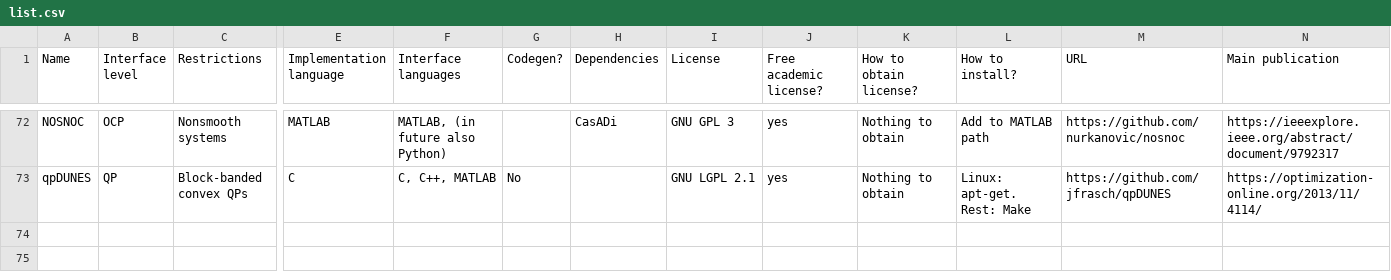
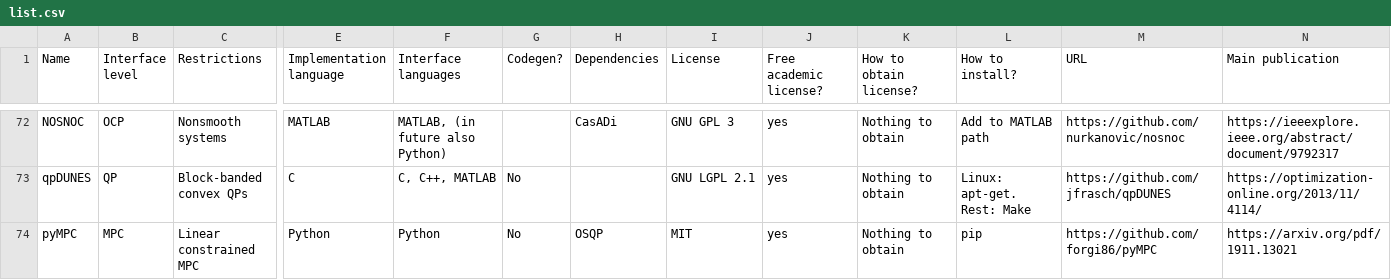
Before and after one commit to meco-group/dynamic_optimization_inventory, a CSV file: list.csv, drawn as a sheet; only a part is shown, gaps mark what is left out; rows hold the shown columns only; the diff names each change by its address in the sheet, - before the commit and + after, or states it on an @@ line.

Commit message:
Added pyMPC

```diff
--- a/list.csv
+++ b/list.csv
+row 74: pyMPC | MPC | Linear constrained MPC | Python | Python | No | OSQP | MIT | yes | Nothing to obtain | pip | https://github.com/forgi86/pyMPC | https://arxiv.org/pdf/1911.13021
```
